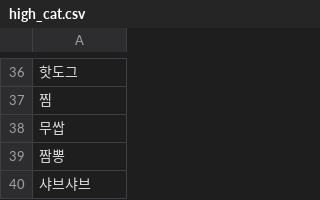
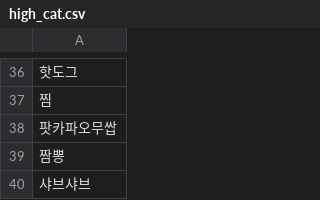
Before and after one commit to jhy6219/cafeteria, a CSV file: data/feature_lab/menu_map/entity/group/high_cat.csv, drawn as a sheet; only a part is shown, gaps mark what is left out.

```diff
--- a/data/feature_lab/menu_map/entity/group/high_cat.csv
+++ b/data/feature_lab/menu_map/entity/group/high_cat.csv
@@ -37,3 +37,3 @@
 찜
-무쌉
+팟카파오무쌉
 짬뽕
```
Also changed, not shown: data/feature_lab/menu_map/entity/group/ingredient.csv, 4 other files.
